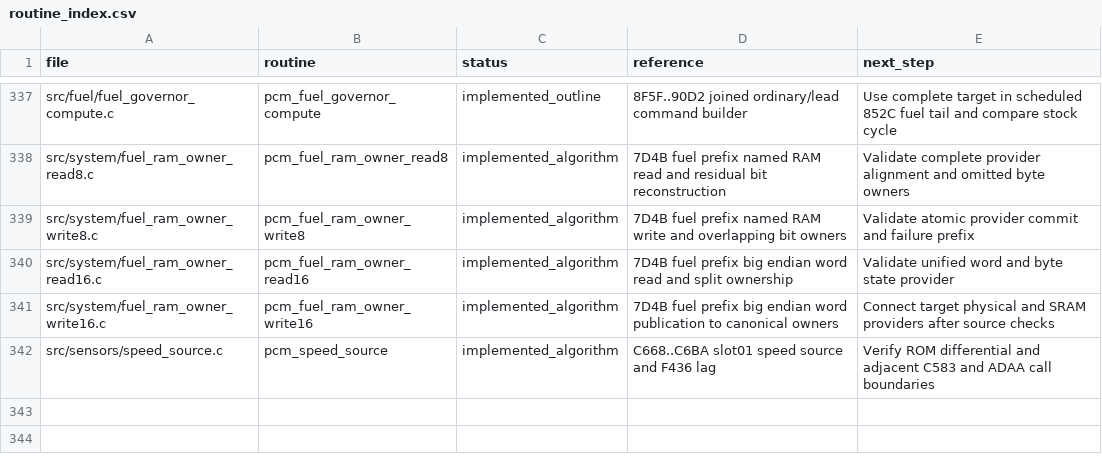
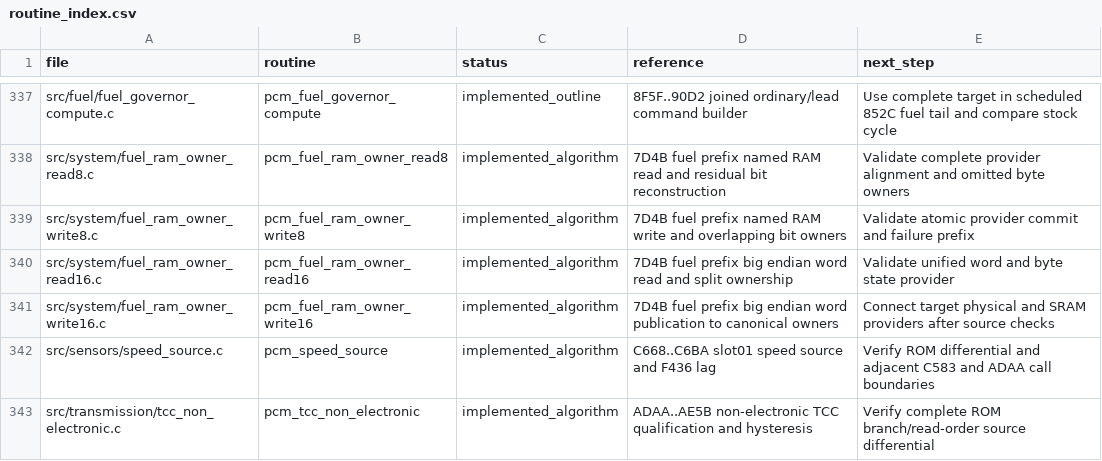
Before and after one commit to snow663/7427HWContract, a CSV file: pseudo-source/routine_index.csv, drawn as a sheet; only a part is shown, gaps mark what is left out; the diff names each change by its address in the sheet, - before the commit and + after, or states it on an @@ line.

Commit message:
Index ADAA TCC algorithm with physical coil boundary

```diff
--- a/pseudo-source/routine_index.csv
+++ b/pseudo-source/routine_index.csv
+row 343: src/transmission/tcc_non_electronic.c | pcm_tcc_non_electronic | implemented_algorithm | ADAA..AE5B non-electronic TCC qualification and hysteresis | Verify complete ROM branch/read-order source differential
```
